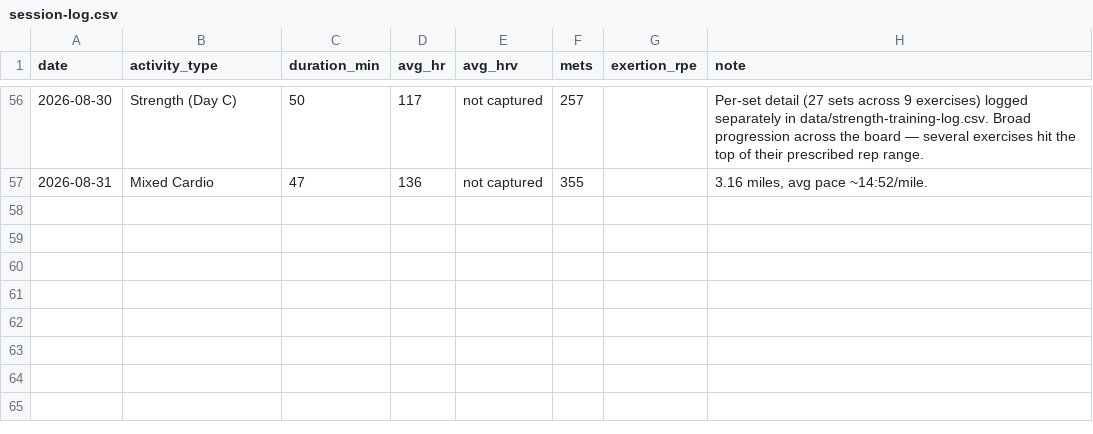
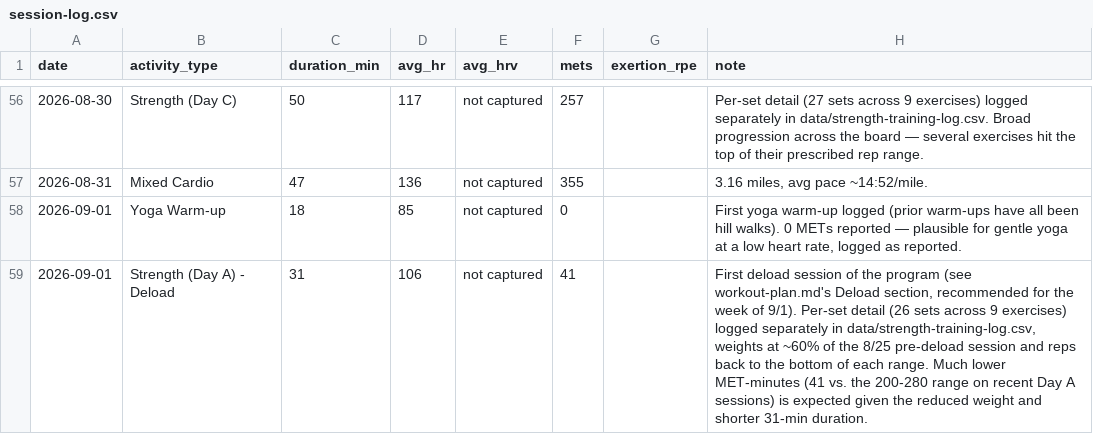
Before and after one commit to Synnovatia/Synnovatia-AIOS, a CSV file: personal/workout-logs/session-log.csv, drawn as a sheet; only a part is shown, gaps mark what is left out; the diff names each change by its address in the sheet, - before the commit and + after, or states it on an @@ line.

```diff
--- a/personal/workout-logs/session-log.csv
+++ b/personal/workout-logs/session-log.csv
+row 58: 2026-09-01 | Yoga Warm-up | 18 | 85 | not captured | 0 |  | First yoga warm-up logged (prior warm-ups have all been hill walks). 0 METs reported — plausible for gentle yoga at a low heart rate, logged as reported.
+row 59: 2026-09-01 | Strength (Day A) - Deload | 31 | 106 | not captured | 41 |  | First deload session of the program (see workout-plan.md's Deload section, recommended for the week of 9/1). Per-set detail (26 sets across 9 exercises) logged separately in data/strength-training-log.csv, weights at ~60% of the 8/25 pre-deload session and reps back to the bottom of each range. Much lower MET-minutes (41 vs. the 200-280 range on recent Day A sessions) is expected given the reduced weight and shorter 31-min duration.
```
Also changed, not shown: data/meeting-prep/tracking.csv, data/strength-training-log.csv, 6 other files.
